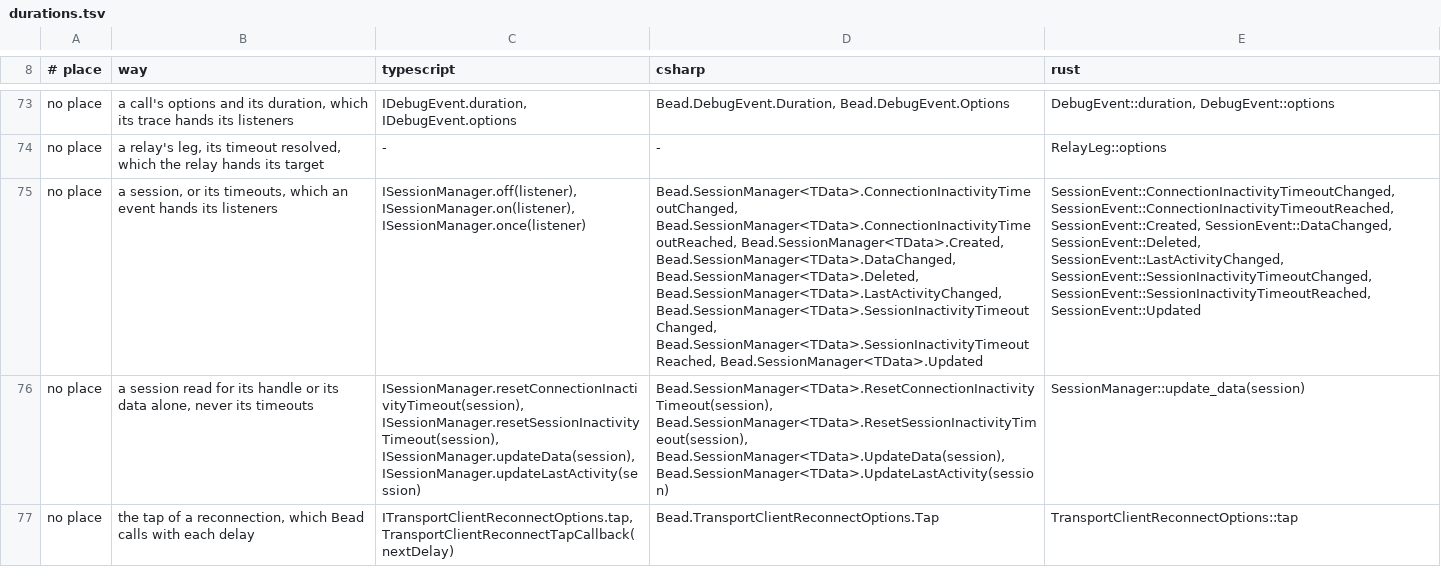
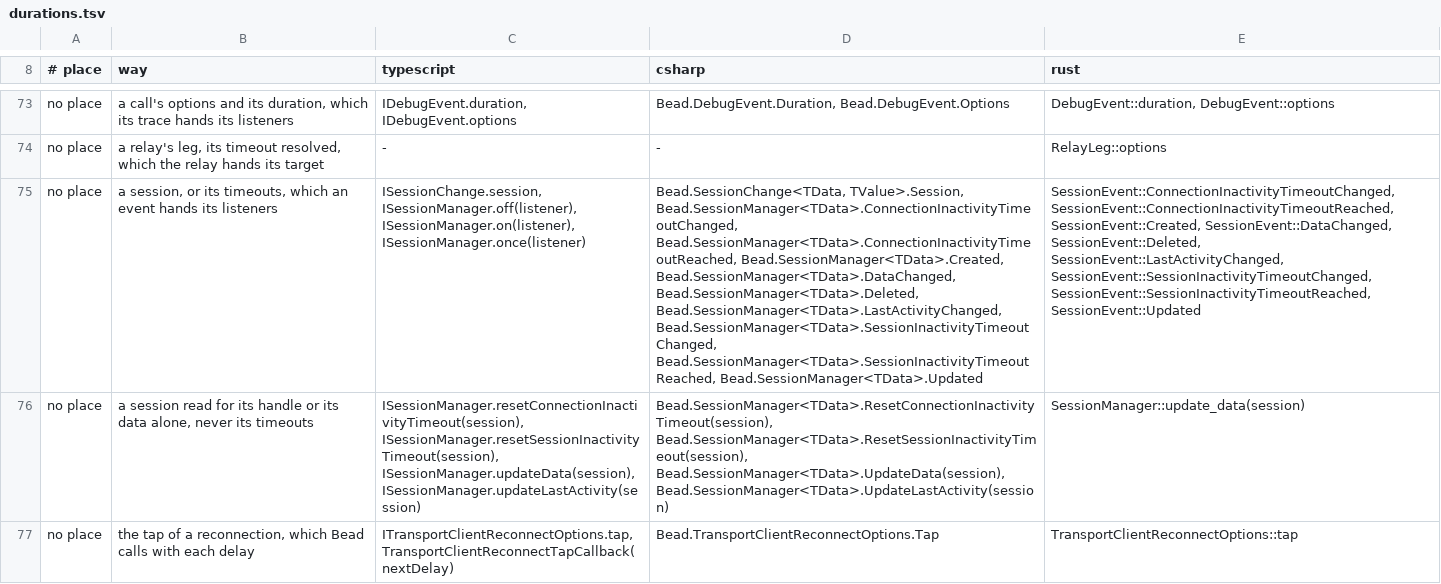
Before and after one commit to francisdesjardins/bead, a TSV file: tools/durations.tsv, drawn as a sheet; only a part is shown, gaps mark what is left out; the diff covers the shown part only; the diff names each change by its address in the sheet, - before the commit and + after, or states it on an @@ line.

```diff
--- a/tools/durations.tsv
+++ b/tools/durations.tsv
-C75 (typescript): ISessionManager.off(listener), ISessionManager.on(listener),…
+C75 (typescript): ISessionChange.session, ISessionManager.off(listener), ISessionManager.on(listener),…
-D75 (csharp): Bead.SessionManager<TData>.ConnectionInactivityTimeoutChanged, Bead.SessionManager<TData>.ConnectionInactivityTimeoutReached,…
+D75 (csharp): Bead.SessionChange<TData, TValue>.Session, Bead.SessionManager<TData>.ConnectionInactivityTimeoutChanged, Bead.SessionManager<TData>.ConnectionInactivityTimeoutReached,…
```
Also changed, not shown: 13 edited cells elsewhere in this file, tools/names.tsv, 2 other files.
